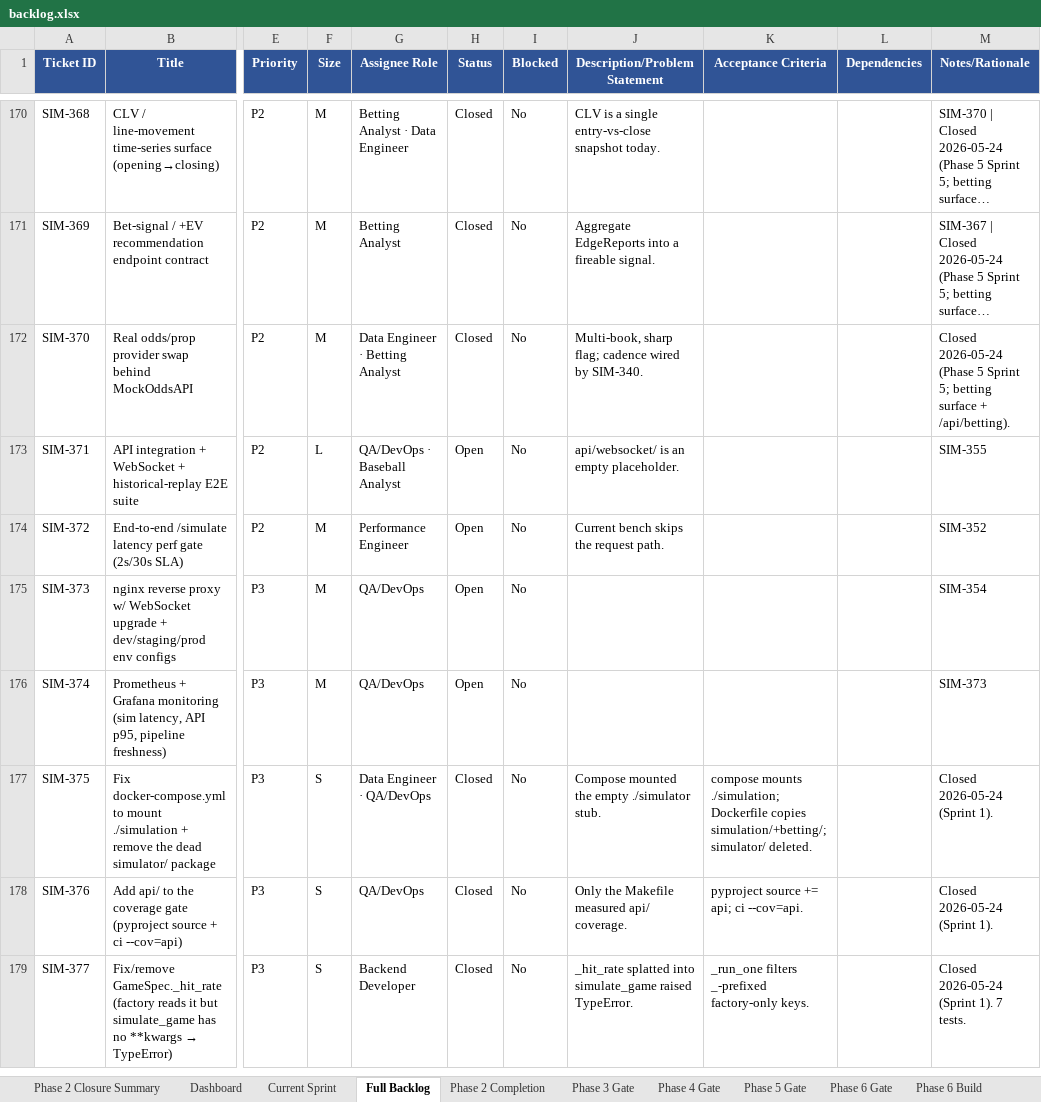
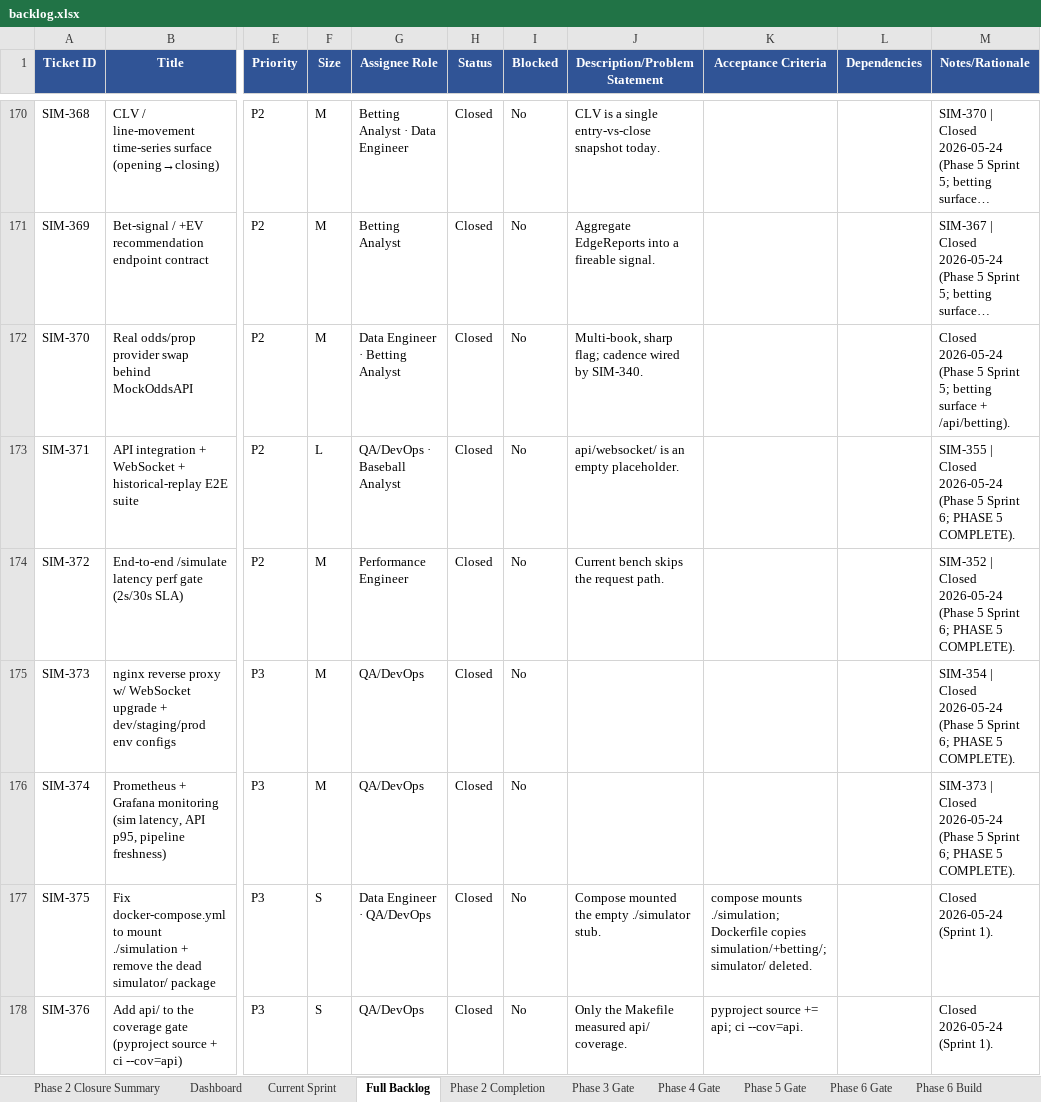
Before and after one commit to gmelick/baseball_simulator_v2, an Excel workbook: backlog.xlsx, sheet Full Backlog, drawn as a sheet; only a part is shown, gaps mark what is left out; the shorter side is filled out with more unchanged rows; long unchanged cells end in …; values as stored, in another font and other column widths than the file's, no borders; the diff names each change by its address in the sheet, - before the commit and + after, or states it on an @@ line.

Commit message:
Phase 5 Sprint 6 - testing/infra (SIM-371 E2E/WS suite, 372 /simulate SLA gate, 373 nginx, 374 monitoring); PHASE 5 COMPLETE; suite 1870 green

```diff
--- a/backlog.xlsx (sheet Full Backlog)
+++ b/backlog.xlsx (sheet Full Backlog)
-H173:H176 (Status): Open
+H173:H176 (Status): Closed
-M173 (Notes/Rationale): SIM-355
+M173 (Notes/Rationale): SIM-355 | Closed 2026-05-24 (Phase 5 Sprint 6; PHASE 5 COMPLETE).
-M174 (Notes/Rationale): SIM-352
+M174 (Notes/Rationale): SIM-352 | Closed 2026-05-24 (Phase 5 Sprint 6; PHASE 5 COMPLETE).
-M175 (Notes/Rationale): SIM-354
+M175 (Notes/Rationale): SIM-354 | Closed 2026-05-24 (Phase 5 Sprint 6; PHASE 5 COMPLETE).
-M176 (Notes/Rationale): SIM-373
+M176 (Notes/Rationale): SIM-373 | Closed 2026-05-24 (Phase 5 Sprint 6; PHASE 5 COMPLETE).
```
Also changed, not shown: 18 other files.
